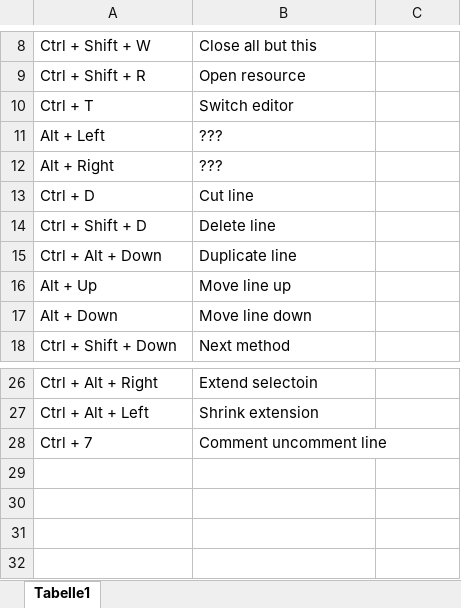
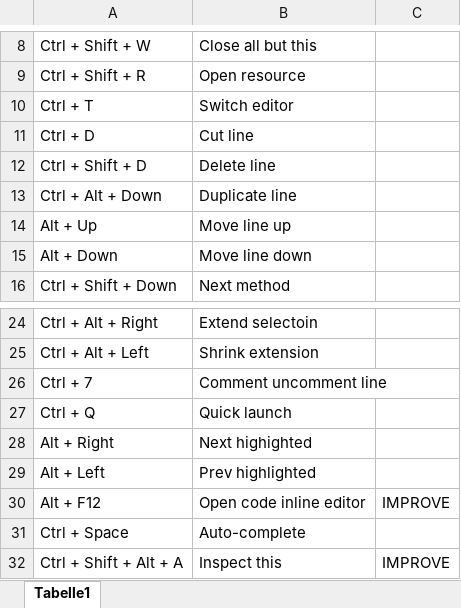
Before and after one commit to xbelt/VSConfig, an Excel workbook: Visual Studio 2013/Shortcut list.xlsx, sheet Tabelle1, drawn as a sheet; only a part is shown, gaps mark what is left out; values as stored, in another font and other column widths than the file's, no borders; removed rows and columns are numbered as before the commit, all else as after; the diff names each change by its address in the sheet, - before the commit and + after, or states it on an @@ line.

Commit message:
update list MISSING keybinding update

```diff
--- a/Visual Studio 2013/Shortcut list.xlsx (sheet Tabelle1)
+++ b/Visual Studio 2013/Shortcut list.xlsx (sheet Tabelle1)
-row 11: Alt + Left | ???
-row 12: Alt + Right | ???
+row 27: Ctrl + Q | Quick launch
+row 28: Alt + Right | Next highighted
+row 29: Alt + Left | Prev highlighted
+row 30: Alt + F12 | Open code inline editor | IMPROVE
+row 31: Ctrl + Space | Auto-complete
+row 32: Ctrl + Shift + Alt + A | Inspect this | IMPROVE
```
